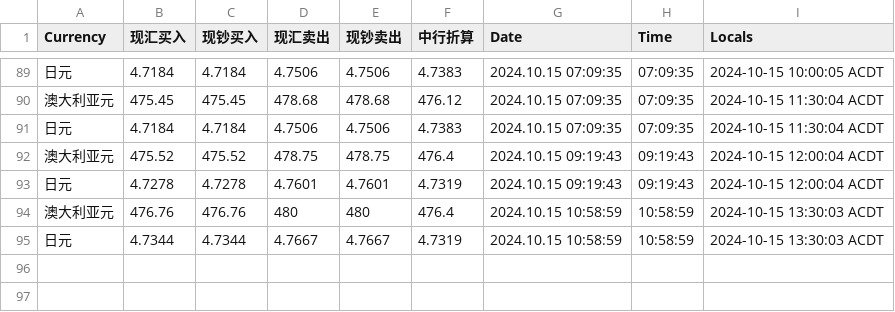
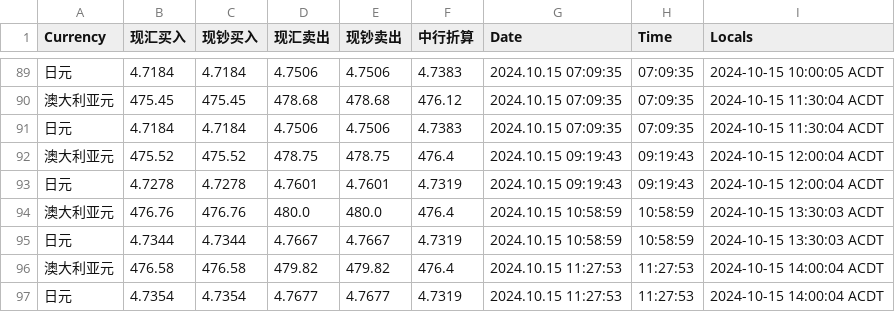
Before and after one commit to secary/exchange, a CSV file: data/ExchangeRates.csv, drawn as a sheet; only a part is shown, gaps mark what is left out.

Commit message:
Auto-commit on 2024-10-15 14:00:04

```diff
--- a/data/ExchangeRates.csv
+++ b/data/ExchangeRates.csv
@@ -93,3 +93,5 @@ Currency,现汇买入,现钞买入,现汇卖出,现钞卖出,中行折算,Date,T
 日元,4.7278,4.7278,4.7601,4.7601,4.7319,2024.10.15 09:19:43,09:19:43,2024-10-15 12:00:04 ACDT
-澳大利亚元,476.76,476.76,480,480,476.4,2024.10.15 10:58:59,10:58:59,2024-10-15 13:30:03 ACDT
+澳大利亚元,476.76,476.76,480.0,480.0,476.4,2024.10.15 10:58:59,10:58:59,2024-10-15 13:30:03 ACDT
 日元,4.7344,4.7344,4.7667,4.7667,4.7319,2024.10.15 10:58:59,10:58:59,2024-10-15 13:30:03 ACDT
+澳大利亚元,476.58,476.58,479.82,479.82,476.4,2024.10.15 11:27:53,11:27:53,2024-10-15 14:00:04 ACDT
+日元,4.7354,4.7354,4.7677,4.7677,4.7319,2024.10.15 11:27:53,11:27:53,2024-10-15 14:00:04 ACDT
```
